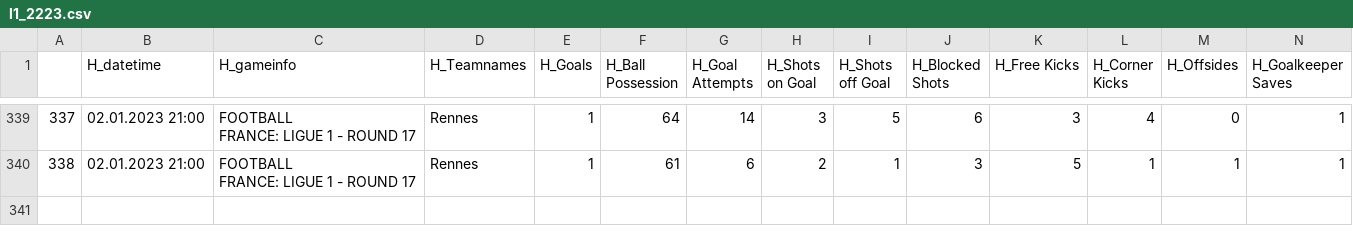
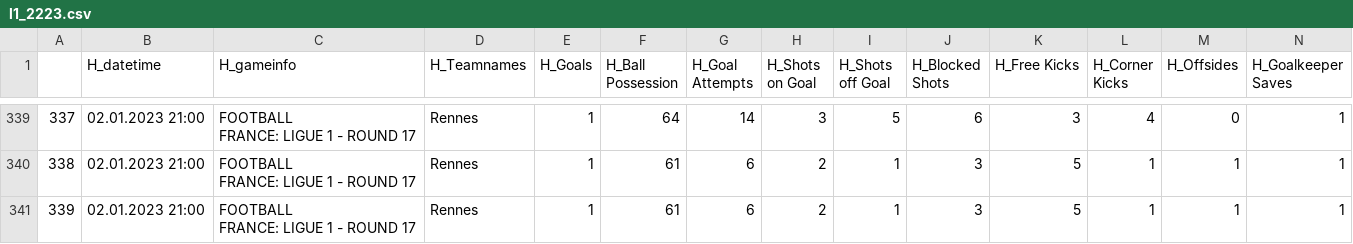
Before and after one commit to mgebele/football_stats, a CSV file: htdatan/l1_2223.csv, drawn as a sheet; only a part is shown, gaps mark what is left out; rows hold the shown columns only; ↵ is a line break in a cell; the diff names each change by its address in the sheet, - before the commit and + after, or states it on an @@ line.

```diff
--- a/htdatan/l1_2223.csv
+++ b/htdatan/l1_2223.csv
+row 341: 339 | 02.01.2023 21:00 | FOOTBALL ↵ FRANCE: LIGUE 1 - ROUND 17 | Rennes | 1 | 61 | 6 | 2 | 1 | 3 | 5 | 1 | 1 | 1
```
Also changed, not shown: htdatan/pl_2223.csv.
